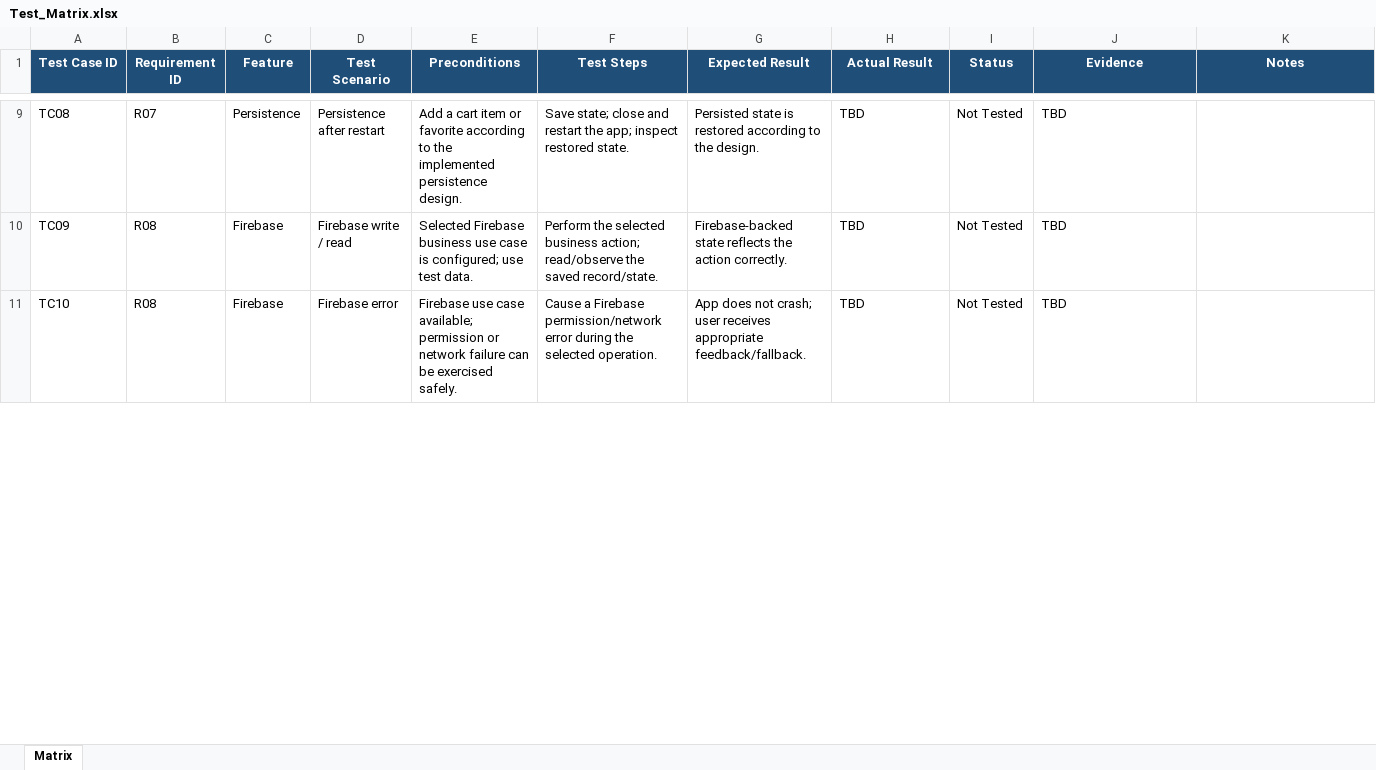
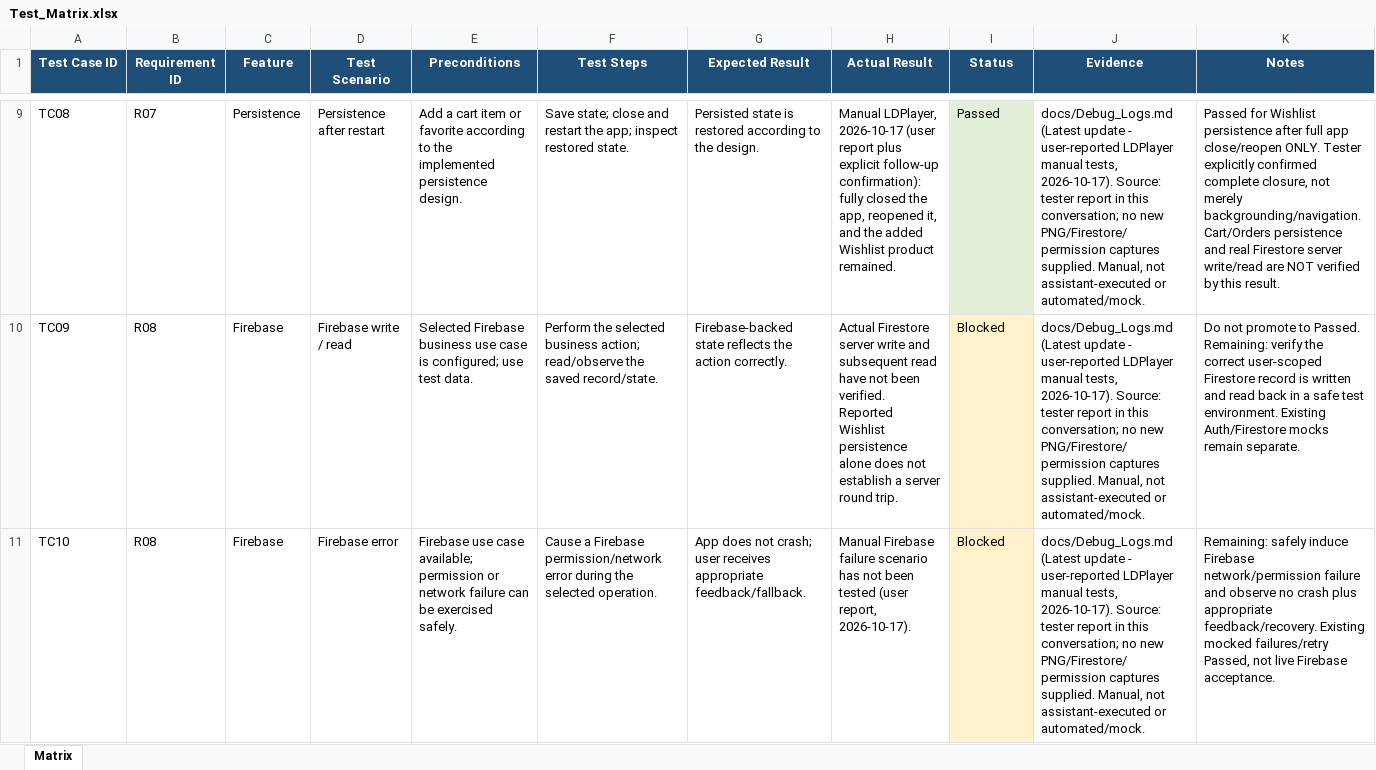
Before and after one commit to 4T-is-me/MMA301_Assignment_2, an Excel workbook: docs/Test_Matrix.xlsx, sheet Matrix, drawn as a sheet; only a part is shown, gaps mark what is left out; values as stored, in another font and other column widths than the file's, no borders; table styles not drawn; the diff covers the shown part only; the diff names each change by its address in the sheet, - before the commit and + after, or states it on an @@ line.

```diff
--- a/docs/Test_Matrix.xlsx (sheet Matrix)
+++ b/docs/Test_Matrix.xlsx (sheet Matrix)
-H9 (Actual Result): TBD
+H9 (Actual Result): Manual LDPlayer, 2026-10-17 (user report plus explicit follow-up confirmation): fully closed the app, reopened it, and the added Wishlist product remained.
-I9 (Status): Not Tested
+I9 (Status): Passed
-I9 fill: none
+I9 fill: #E2F0D9
-J9:J11 (Evidence): TBD
+J9:J11 (Evidence): docs/Debug_Logs.md (Latest update - user-reported LDPlayer manual tests, 2026-10-17). Source: tester report in this conversation; no new PNG/Firestore/permission captures supplied. Manual, not assistant-executed or automated/mock.
-K9 (Notes): (empty)
+K9 (Notes): Passed for Wishlist persistence after full app close/reopen ONLY. Tester explicitly confirmed complete closure, not merely backgrounding/navigation. Cart/Orders persistence and real Firestore server write/read are NOT verified by this result.
-H10 (Actual Result): TBD
+H10 (Actual Result): Actual Firestore server write and subsequent read have not been verified. Reported Wishlist persistence alone does not establish a server round trip.
-I10:I11 (Status): Not Tested
+I10:I11 (Status): Blocked
-I10:I11 fill: none
+I10:I11 fill: #FFF2CC
-K10 (Notes): (empty)
+K10 (Notes): Do not promote to Passed. Remaining: verify the correct user-scoped Firestore record is written and read back in a safe test environment. Existing Auth/Firestore mocks remain separate.
-H11 (Actual Result): TBD
+H11 (Actual Result): Manual Firebase failure scenario has not been tested (user report, 2026-10-17).
-K11 (Notes): (empty)
+K11 (Notes): Remaining: safely induce Firebase network/permission failure and observe no crash plus appropriate feedback/recovery. Existing mocked failures/retry Passed, not live Firebase acceptance.
```
Also changed, not shown: 24 added rows, 47 edited cells and cell formats elsewhere in this sheet, docs/AI_Usage_Log.xlsx, docs/RTM.xlsx, 47 other files.
